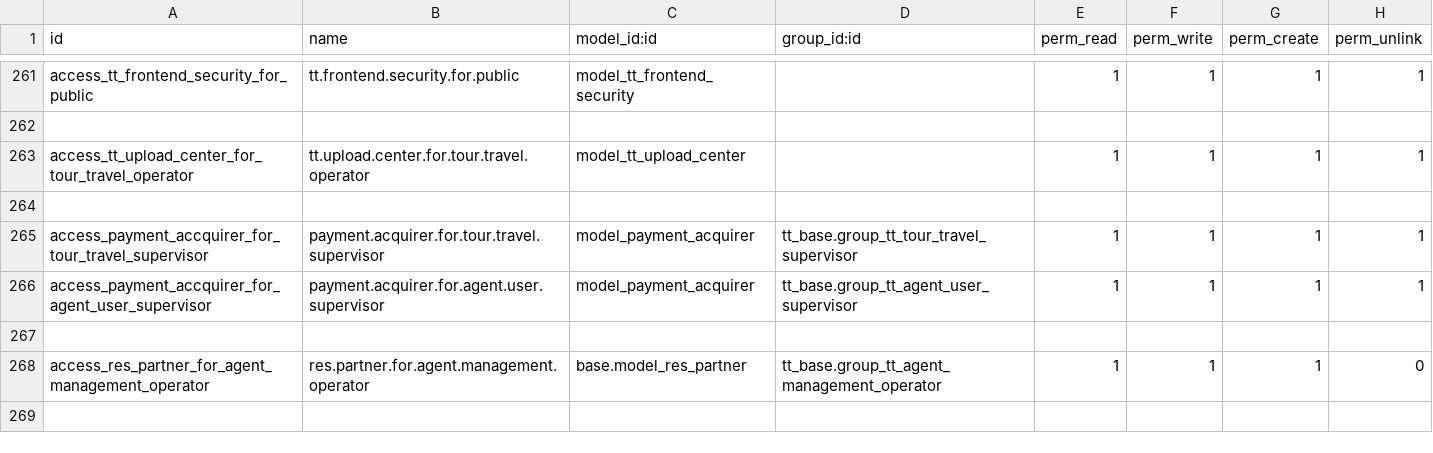
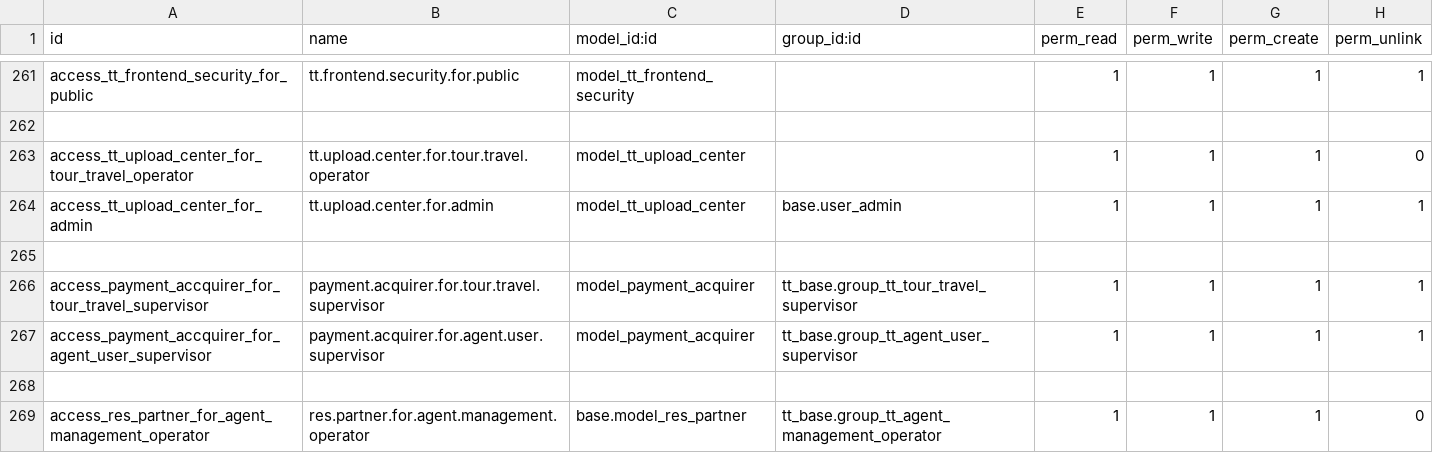
Before and after one commit to andygunawan96/odoo12_addons_tour_travel, a CSV file: tt_base/security/ir.model.access.csv, drawn as a sheet; only a part is shown, gaps mark what is left out.

Commit message:
upload center sequence

```diff
--- a/tt_base/security/ir.model.access.csv
+++ b/tt_base/security/ir.model.access.csv
@@ -262,3 +262,4 @@ access_tt_frontend_security_for_public,tt.frontend.security.for.public,model_tt_
 
-access_tt_upload_center_for_tour_travel_operator,tt.upload.center.for.tour.travel.operator,model_tt_upload_center,,1,1,1,1
+access_tt_upload_center_for_tour_travel_operator,tt.upload.center.for.tour.travel.operator,model_tt_upload_center,,1,1,1,0
+access_tt_upload_center_for_admin,tt.upload.center.for.admin,model_tt_upload_center,base.user_admin,1,1,1,1
 
```
Also changed, not shown: 1 other file.
